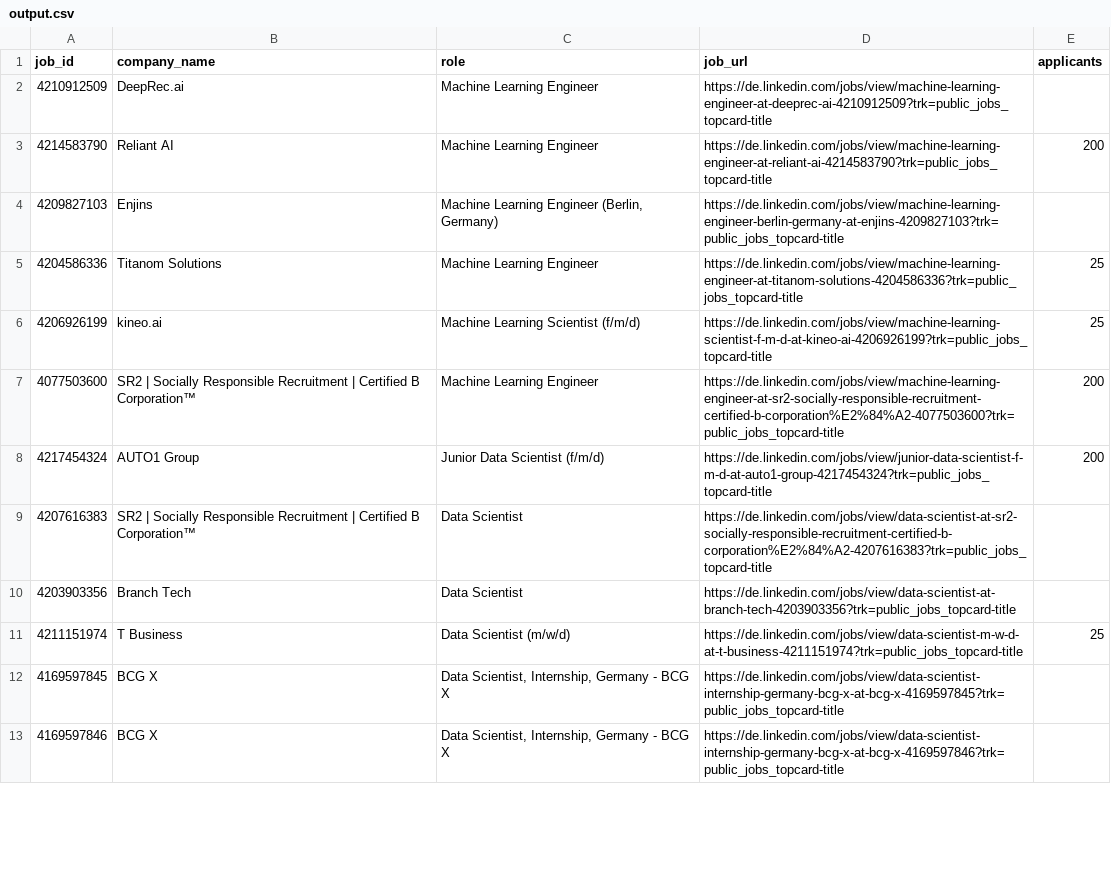
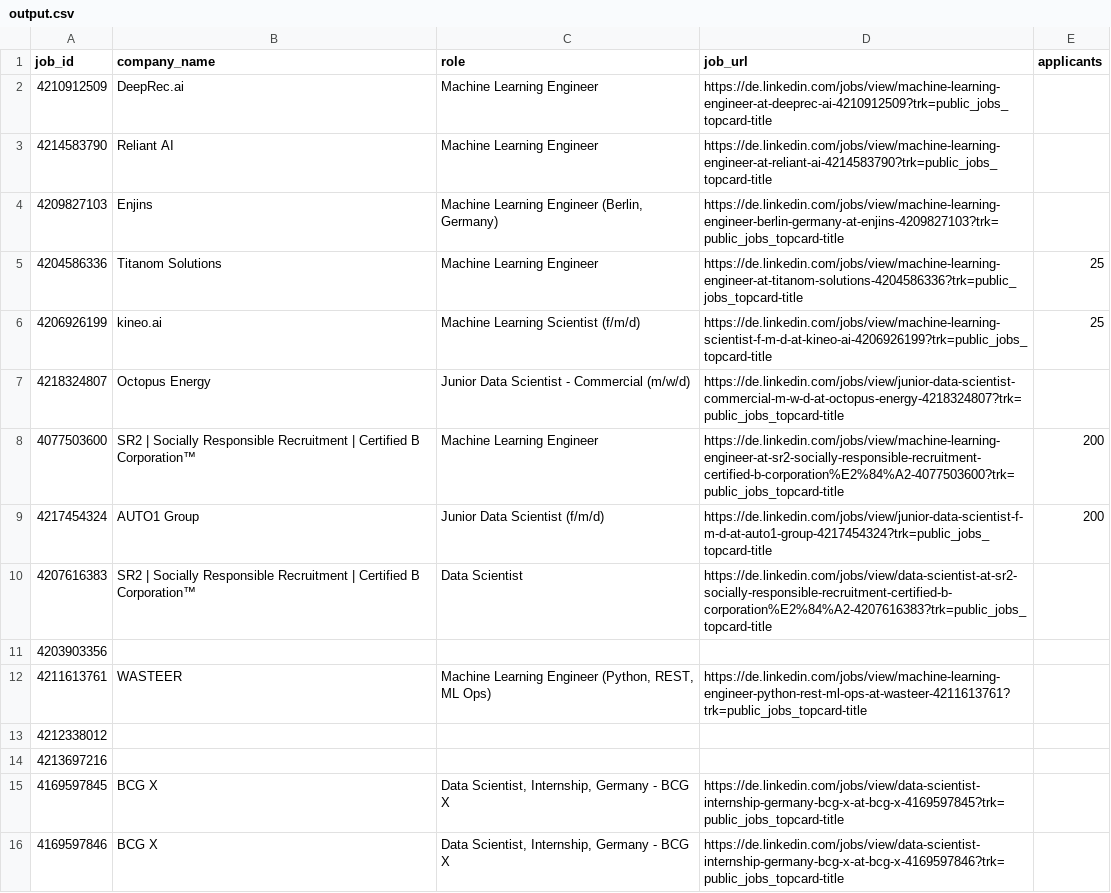
Before and after one commit to ahmedemam2/linkedin-scraper, a CSV file: output.csv, drawn as a sheet; only a part is shown; the diff covers the shown part only.

```diff
--- a/output.csv
+++ b/output.csv
@@ -2,3 +2,3 @@ job_id,company_name,role,job_url,applicants
 4210912509,DeepRec.ai,Machine Learning Engineer,https://de.linkedin.com/jobs/view/machine-learning-engineer-at-deeprec-ai-4210912509?trk=public_jobs_topcard-title,
-4214583790,Reliant AI,Machine Learning Engineer,https://de.linkedin.com/jobs/view/machine-learning-engineer-at-reliant-ai-4214583790?trk=public_jobs_topcard-title,200
+4214583790,Reliant AI,Machine Learning Engineer,https://de.linkedin.com/jobs/view/machine-learning-engineer-at-reliant-ai-4214583790?trk=public_jobs_topcard-title,
 4209827103,Enjins,"Machine Learning Engineer (Berlin, Germany)",https://de.linkedin.com/jobs/view/machine-learning-engineer-berlin-germany-at-enjins-4209827103?trk=public_jobs_topcard-title,
@@ -6,2 +6,3 @@ job_id,company_name,role,job_url,applicants
 4206926199,kineo.ai,Machine Learning Scientist (f/m/d),https://de.linkedin.com/jobs/view/machine-learning-scientist-f-m-d-at-kineo-ai-4206926199?trk=public_jobs_topcard-title,25
+4218324807,Octopus Energy,Junior Data Scientist - Commercial (m/w/d),https://de.linkedin.com/jobs/view/junior-data-scientist-commercial-m-w-d-at-octopus-energy-4218324807?trk=public_jobs_topcard-title,
 4077503600,SR2 | Socially Responsible Recruitment | Certified B Corporation™,Machine Learning Engineer,https://de.linkedin.com/jobs/view/machine-learning-engineer-at-sr2-socially-responsible-recruitment-certified-b-corporation%E2%84%A2-4077503600?trk=public_jobs_topcard-title,200
@@ -9,4 +10,6 @@ job_id,company_name,role,job_url,applicants
 4207616383,SR2 | Socially Responsible Recruitment | Certified B Corporation™,Data Scientist,https://de.linkedin.com/jobs/view/data-scientist-at-sr2-socially-responsible-recruitment-certified-b-corporation%E2%84%A2-4207616383?trk=public_jobs_topcard-title,
-4203903356,Branch Tech,Data Scientist,https://de.linkedin.com/jobs/view/data-scientist-at-branch-tech-4203903356?trk=public_jobs_topcard-title,
-4211151974,T Business,Data Scientist (m/w/d),https://de.linkedin.com/jobs/view/data-scientist-m-w-d-at-t-business-4211151974?trk=public_jobs_topcard-title,25
+4203903356,,,,
+4211613761,WASTEER,"Machine Learning Engineer (Python, REST, ML Ops)",https://de.linkedin.com/jobs/view/machine-learning-engineer-python-rest-ml-ops-at-wasteer-4211613761?trk=public_jobs_topcard-title,
+4212338012,,,,
+4213697216,,,,
 4169597845,BCG X,"Data Scientist, Internship, Germany - BCG X",https://de.linkedin.com/jobs/view/data-scientist-internship-germany-bcg-x-at-bcg-x-4169597845?trk=public_jobs_topcard-title,
```
Also changed, not shown: 3 added rows, 6 removed rows and 4 edited cells elsewhere in this file.
